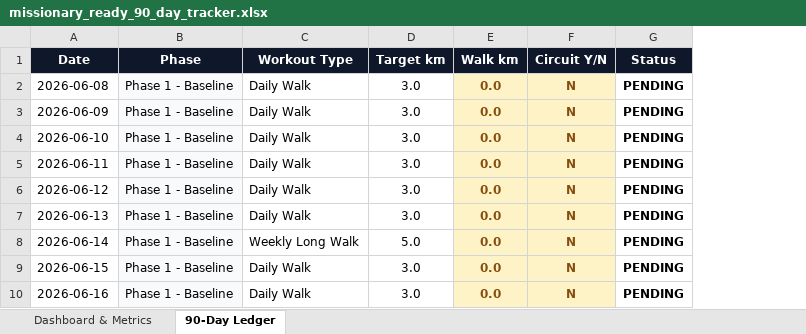
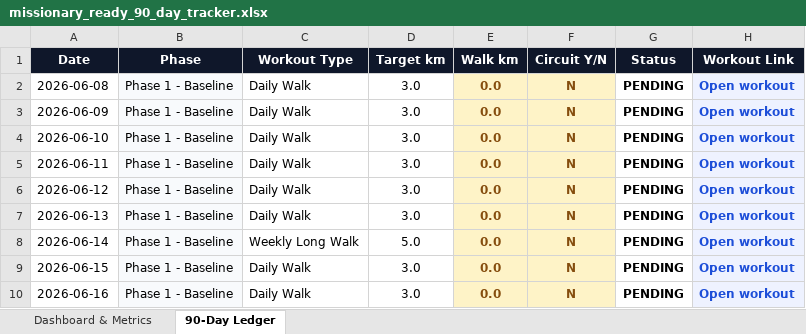
Before and after one commit to webdev0814/missionary-fitness-tracker, an Excel workbook: outputs/missionary_ready_90_day_tracker/missionary_ready_90_day_tracker.xlsx, sheet 90-Day Ledger, drawn as a sheet; only a part is shown; values as stored, in another font and other column widths than the file's, no borders; conditional formats not drawn; the diff names each change by its address in the sheet, - before the commit and + after, or states it on an @@ line.

Commit message:
Add dashboard charts and workout links

```diff
--- a/outputs/missionary_ready_90_day_tracker/missionary_ready_90_day_tracker.xlsx (sheet 90-Day Ledger)
+++ b/outputs/missionary_ready_90_day_tracker/missionary_ready_90_day_tracker.xlsx (sheet 90-Day Ledger)
+column H (Workout Link), rows 2-10: all Open workout
```
Also changed, not shown: sheet Dashboard & Metrics, charts or pictures, 5 other files.
